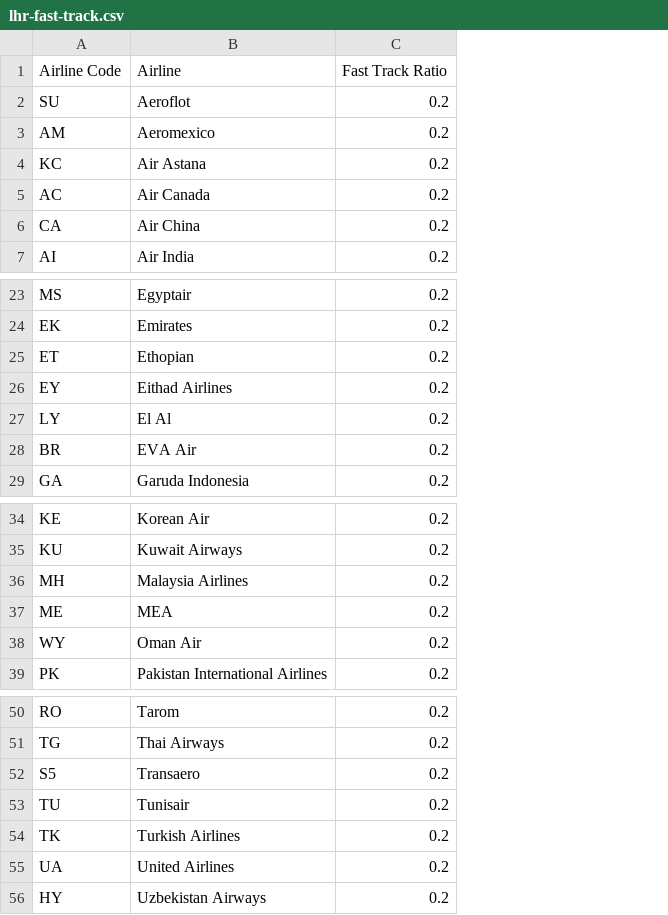
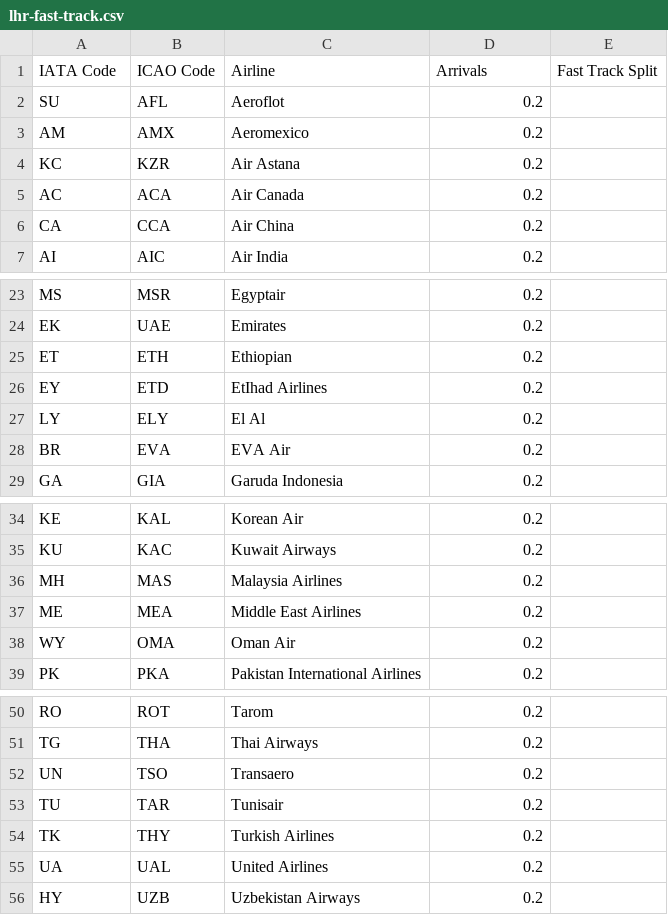
Before and after one commit to UKHomeOffice/drt-v2, a CSV file: server/src/main/resources/lhr-fast-track.csv, drawn as a sheet; only a part is shown, gaps mark what is left out; removed rows and columns are numbered as before the commit, all else as after; the diff names each change by its address in the sheet, - before the commit and + after, or states it on an @@ line.

Commit message:
DRT-5551 Add ICAO codes for Fast Track Airlines

```diff
--- a/server/src/main/resources/lhr-fast-track.csv
+++ b/server/src/main/resources/lhr-fast-track.csv
+column B, rows 2-7: AFL | AMX | KZR | ACA | CCA | AIC; rows 23-29: MSR | UAE | ETH | ETD | ELY | EVA | GIA; rows 34-39: KAL | KAC | MAS | MEA | OMA | PKA; rows 50-56: ROT | THA | TSO | TAR | THY | UAL | UZB
+column E, empty
-row 1: Airline Code | Airline | Fast Track Ratio
+row 1: IATA Code | ICAO Code | Airline | Arrivals | Fast Track Split
-C25: Ethopian
+C25: Ethiopian
-C26: Eithad Airlines
+C26: EtIhad Airlines
-C37: MEA
+C37: Middle East Airlines
-A52: S5
+A52: UN
```
Also changed, not shown: 3 other files.
